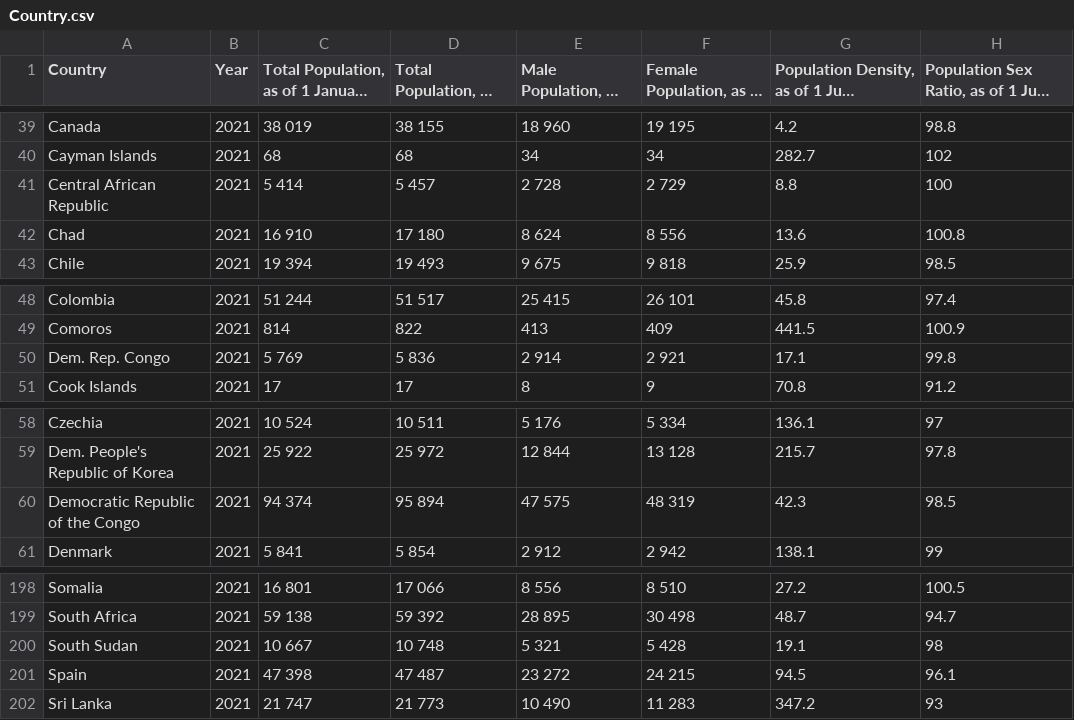
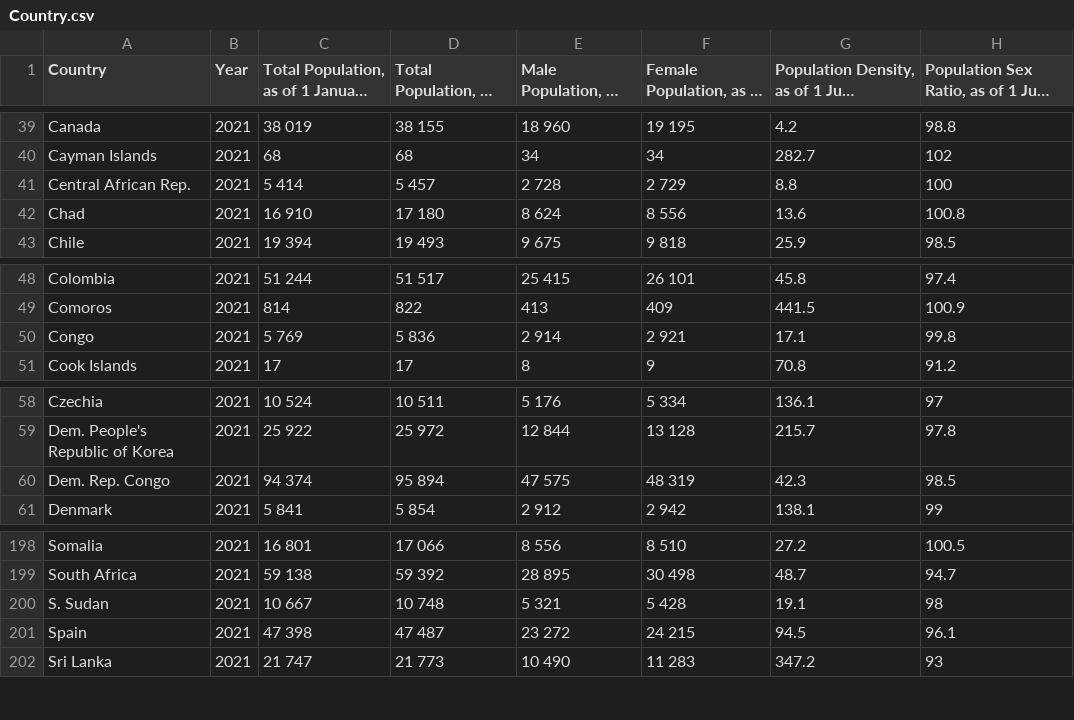
Before and after one commit to dfghtyuvbn/3179, a CSV file: data/Country.csv, drawn as a sheet; only a part is shown, gaps mark what is left out; long unchanged cells end in …; the diff names each change by its address in the sheet, - before the commit and + after, or states it on an @@ line.

Commit message:
Update Country.csv

```diff
--- a/data/Country.csv
+++ b/data/Country.csv
-A41 (Country): Central African Republic
+A41 (Country): Central African Rep.
-A50 (Country): Dem. Rep. Congo
+A50 (Country): Congo
-A60 (Country): Democratic Republic of the Congo
+A60 (Country): Dem. Rep. Congo
-A200 (Country): South Sudan
+A200 (Country): S. Sudan
```
